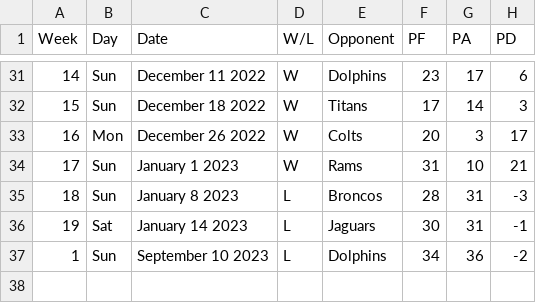
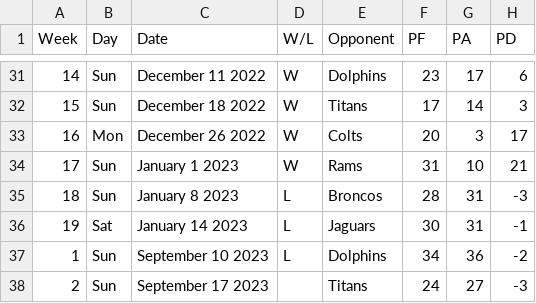
Before and after one commit to keeanalbao/sports-predictor-projects, a CSV file: chargers_data.csv, drawn as a sheet; only a part is shown, gaps mark what is left out.

Commit message:
Update chargers_data.csv

```diff
--- a/chargers_data.csv
+++ b/chargers_data.csv
@@ -37 +37,2 @@ Week,Day,Date,W/L,Opponent,PF,PA,PD
 1,Sun,September 10 2023,L,Dolphins,34,36,-2
+2,Sun,September 17 2023,,Titans,24,27,-3
```
